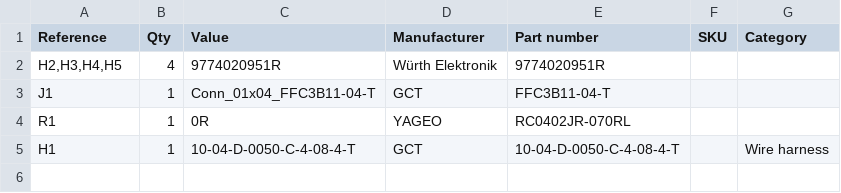
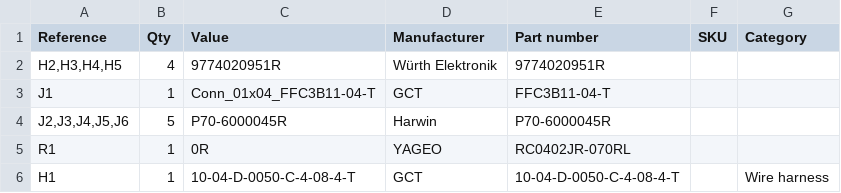
Before and after one commit to marchmare/snaphat-pcb, a CSV file: usb_hat/docs/usb_hat_bom.csv, drawn as a sheet; the diff names each change by its address in the sheet, - before the commit and + after, or states it on an @@ line.

```diff
--- a/usb_hat/docs/usb_hat_bom.csv
+++ b/usb_hat/docs/usb_hat_bom.csv
+row 4: J2,J3,J4,J5,J6 | 5 | P70-6000045R | Harwin | P70-6000045R
```
Also changed, not shown: 3 other files.
